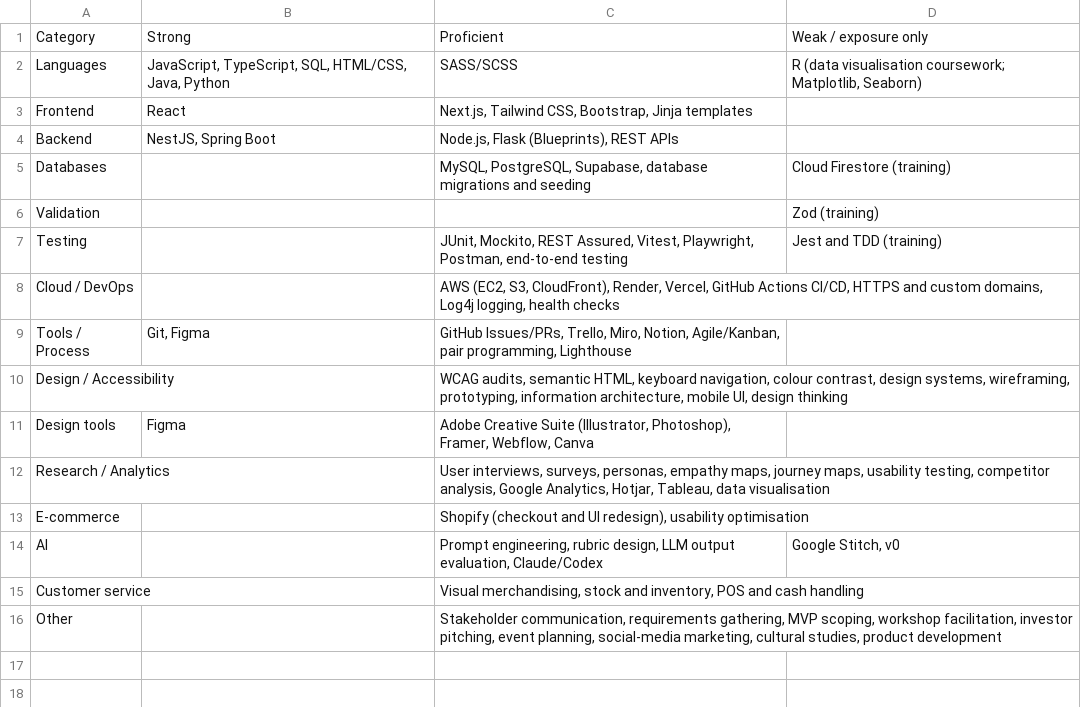
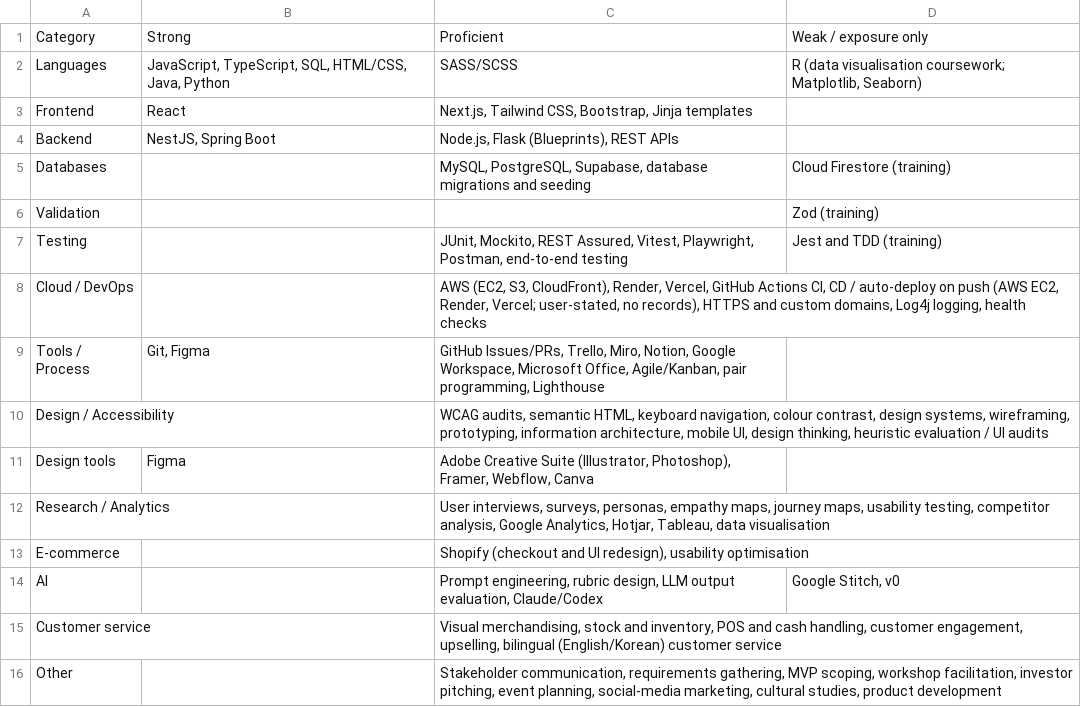
Before and after one commit to carriegale2710/master-resume, a CSV file: master/skills-inventory.csv, drawn as a sheet.

```diff
--- a/master/skills-inventory.csv
+++ b/master/skills-inventory.csv
@@ -7,5 +7,5 @@ Validation,,,Zod (training)
 Testing,,"JUnit, Mockito, REST Assured, Vitest, Playwright, Postman, end-to-end testing",Jest and TDD (training)
-Cloud / DevOps,,"AWS (EC2, S3, CloudFront), Render, Vercel, GitHub Actions CI/CD, HTTPS and custom domains, Log4j logging, health checks",
-Tools / Process,"Git, Figma","GitHub Issues/PRs, Trello, Miro, Notion, Agile/Kanban, pair programming, Lighthouse",
-Design / Accessibility,,"WCAG audits, semantic HTML, keyboard navigation, colour contrast, design systems, wireframing, prototyping, information architecture, mobile UI, design thinking",
+Cloud / DevOps,,"AWS (EC2, S3, CloudFront), Render, Vercel, GitHub Actions CI, CD / auto-deploy on push (AWS EC2, Render, Vercel; user-stated, no records), HTTPS and custom domains, Log4j logging, health checks",
+Tools / Process,"Git, Figma","GitHub Issues/PRs, Trello, Miro, Notion, Google Workspace, Microsoft Office, Agile/Kanban, pair programming, Lighthouse",
+Design / Accessibility,,"WCAG audits, semantic HTML, keyboard navigation, colour contrast, design systems, wireframing, prototyping, information architecture, mobile UI, design thinking, heuristic evaluation / UI audits",
 Design tools,Figma,"Adobe Creative Suite (Illustrator, Photoshop), Framer, Webflow, Canva",
@@ -14,3 +14,3 @@ E-commerce,,"Shopify (checkout and UI redesign), usability optimisation",
 AI,,"Prompt engineering, rubric design, LLM output evaluation, Claude/Codex","Google Stitch, v0"
-Customer service,,"Visual merchandising, stock and inventory, POS and cash handling",
+Customer service,,"Visual merchandising, stock and inventory, POS and cash handling, customer engagement, upselling, bilingual (English/Korean) customer service",
 Other,,"Stakeholder communication, requirements gathering, MVP scoping, workshop facilitation, investor pitching, event planning, social-media marketing, cultural studies, product development",
```
Also changed, not shown: master/metrics-log.csv, 2 other files.
